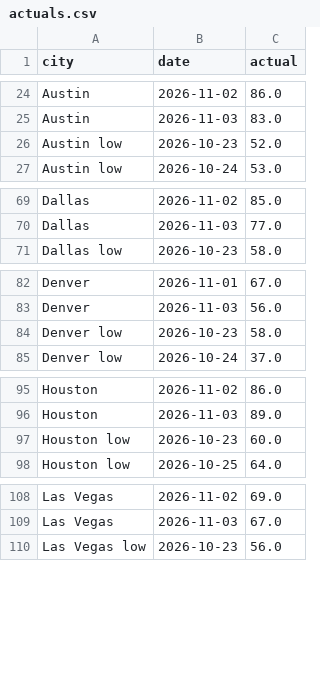
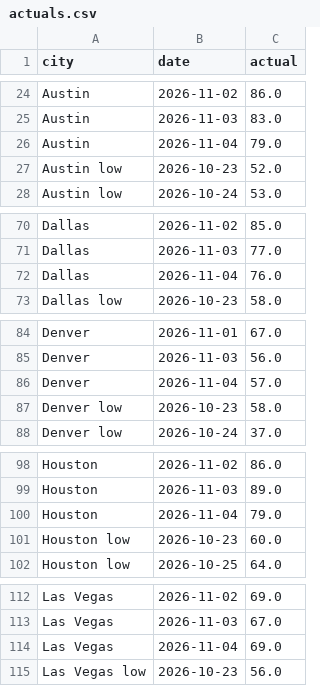
Before and after one commit to kieroncg44/weather-bot, a CSV file: actuals.csv, drawn as a sheet; only a part is shown, gaps mark what is left out; the diff covers the shown part only.

```diff
--- a/actuals.csv
+++ b/actuals.csv
@@ -25,2 +25,3 @@ Austin,2026-11-02,86.0
 Austin,2026-11-03,83.0
+Austin,2026-11-04,79.0
 Austin low,2026-10-23,52.0
@@ -70,2 +71,3 @@ Dallas,2026-11-02,85.0
 Dallas,2026-11-03,77.0
+Dallas,2026-11-04,76.0
 Dallas low,2026-10-23,58.0
@@ -83,2 +85,3 @@ Denver,2026-11-01,67.0
 Denver,2026-11-03,56.0
+Denver,2026-11-04,57.0
 Denver low,2026-10-23,58.0
@@ -96,2 +99,3 @@ Houston,2026-11-02,86.0
 Houston,2026-11-03,89.0
+Houston,2026-11-04,79.0
 Houston low,2026-10-23,60.0
@@ -109,2 +113,3 @@ Las Vegas,2026-11-02,69.0
 Las Vegas,2026-11-03,67.0
+Las Vegas,2026-11-04,69.0
 Las Vegas low,2026-10-23,56.0
```
Also changed, not shown: 7 added rows elsewhere in this file, forecasts.csv, paper_trades.csv, 5 other files.
